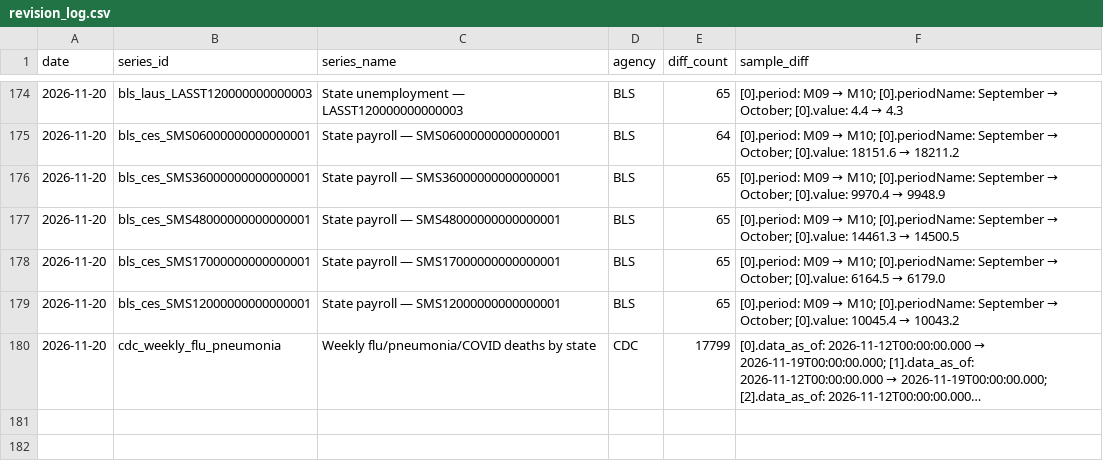
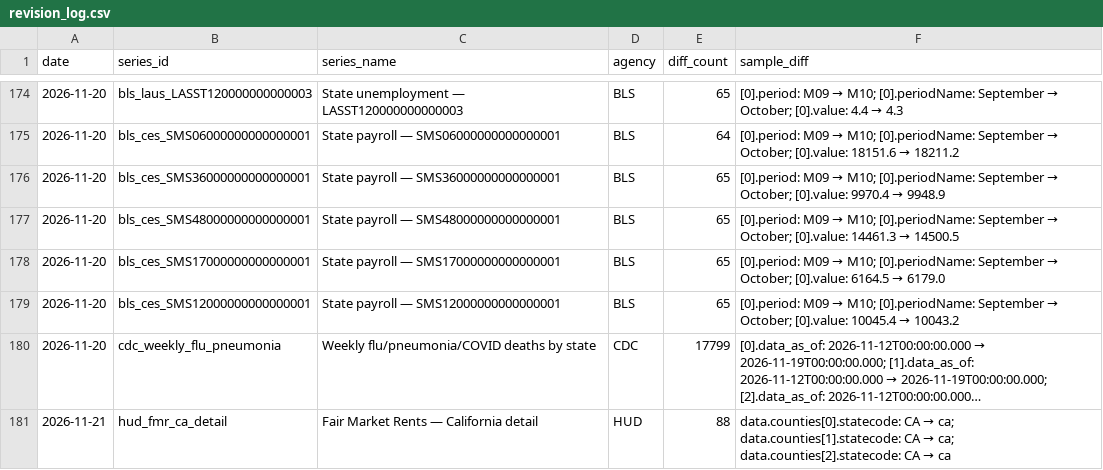
Before and after one commit to Abhisek077/govt-stats-tracker, a CSV file: data/revision_log.csv, drawn as a sheet; only a part is shown, gaps mark what is left out; long unchanged cells end in …; the diff names each change by its address in the sheet, - before the commit and + after, or states it on an @@ line.

```diff
--- a/data/revision_log.csv
+++ b/data/revision_log.csv
+row 181: 2026-11-21 | hud_fmr_ca_detail | Fair Market Rents — California detail | HUD | 88 | data.counties[0].statecode: CA → ca; data.counties[1].statecode: CA → ca; data.counties[2].statecode: CA → ca
```
Also changed, not shown: 4 other files.
